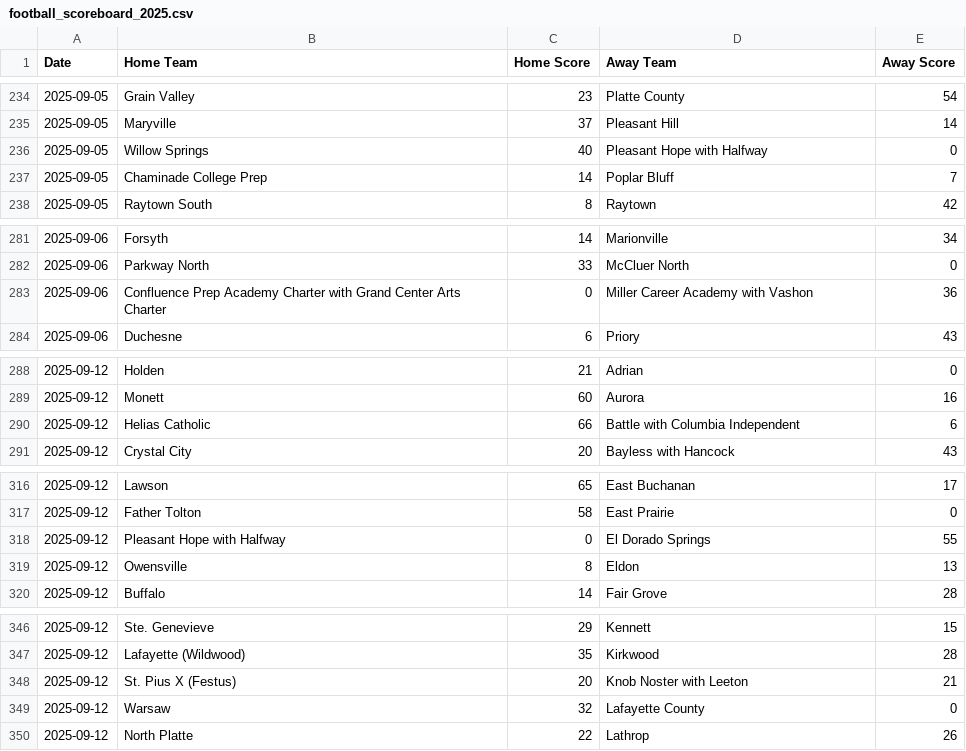
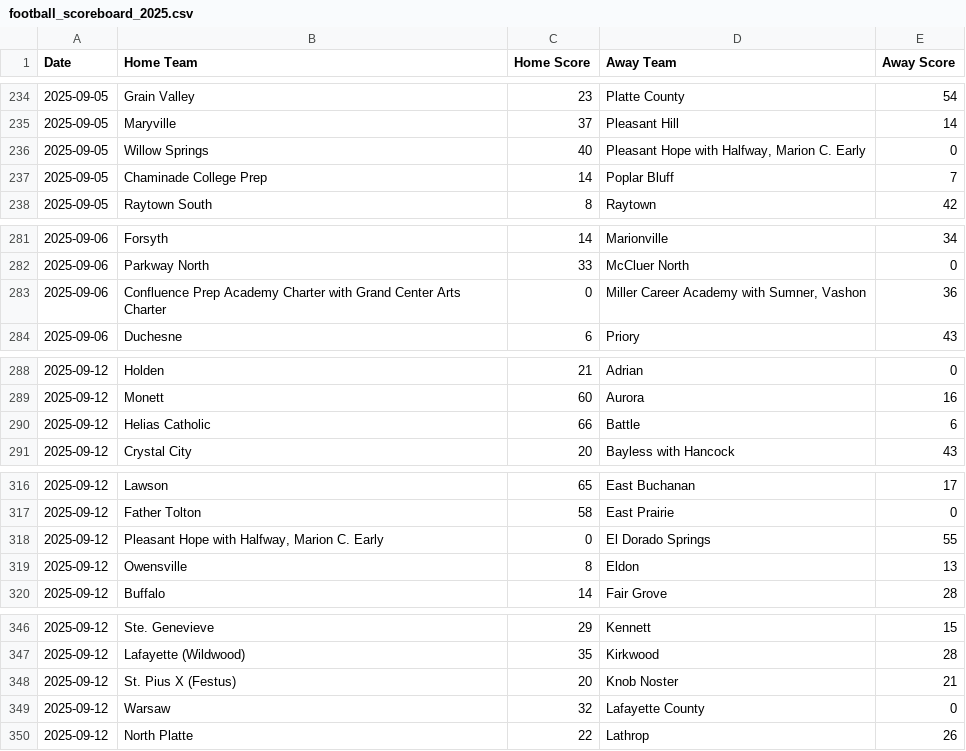
Before and after one commit to AllMOSports/football-ratings-2025, a CSV file: football_scoreboard_2025.csv, drawn as a sheet; only a part is shown, gaps mark what is left out; the diff covers the shown part only.

```diff
--- a/football_scoreboard_2025.csv
+++ b/football_scoreboard_2025.csv
@@ -235,3 +235,3 @@ Date,Home Team,Home Score,Away Team,Away Score
 2025-09-05,Maryville,37,Pleasant Hill,14
-2025-09-05,Willow Springs,40,Pleasant Hope with Halfway,0
+2025-09-05,Willow Springs,40,"Pleasant Hope with Halfway, Marion C. Early",0
 2025-09-05,Chaminade College Prep,14,Poplar Bluff,7
@@ -282,3 +282,3 @@ Date,Home Team,Home Score,Away Team,Away Score
 2025-09-06,Parkway North,33,McCluer North,0
-2025-09-06,Confluence Prep Academy Charter with Grand Center Arts Charter,0,Miller Career Academy with Vashon,36
+2025-09-06,Confluence Prep Academy Charter with Grand Center Arts Charter,0,"Miller Career Academy with Sumner, Vashon",36
 2025-09-06,Duchesne,6,Priory,43
@@ -289,3 +289,3 @@ Date,Home Team,Home Score,Away Team,Away Score
 2025-09-12,Monett,60,Aurora,16
-2025-09-12,Helias Catholic,66,Battle with Columbia Independent,6
+2025-09-12,Helias Catholic,66,Battle,6
 2025-09-12,Crystal City,20,Bayless with Hancock,43
@@ -317,3 +317,3 @@ Date,Home Team,Home Score,Away Team,Away Score
 2025-09-12,Father Tolton,58,East Prairie,0
-2025-09-12,Pleasant Hope with Halfway,0,El Dorado Springs,55
+2025-09-12,"Pleasant Hope with Halfway, Marion C. Early",0,El Dorado Springs,55
 2025-09-12,Owensville,8,Eldon,13
@@ -347,3 +347,3 @@ Date,Home Team,Home Score,Away Team,Away Score
 2025-09-12,Lafayette (Wildwood),35,Kirkwood,28
-2025-09-12,St. Pius X (Festus),20,Knob Noster with Leeton,21
+2025-09-12,St. Pius X (Festus),20,Knob Noster,21
 2025-09-12,Warsaw,32,Lafayette County,0
```
Also changed, not shown: 41 edited cells elsewhere in this file, 7 other files.
